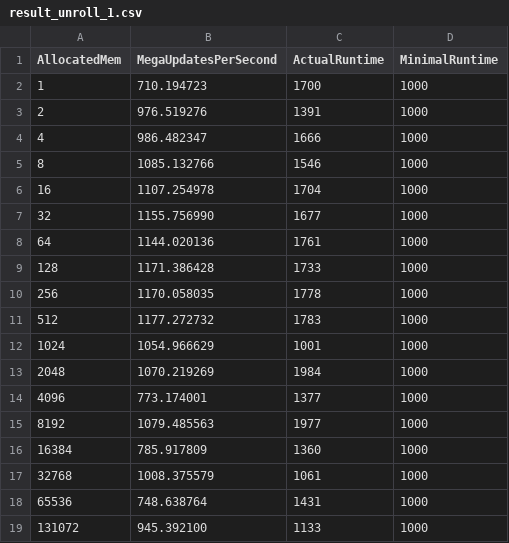
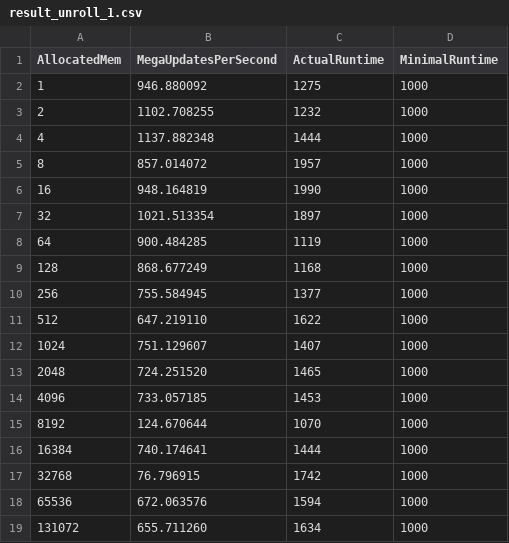
Before and after one commit to UGzhang/CA-Exercise, a CSV file: 3/Jacobi/scripts/result_unroll_1.csv, drawn as a sheet.

```diff
--- a/3/Jacobi/scripts/result_unroll_1.csv
+++ b/3/Jacobi/scripts/result_unroll_1.csv
@@ -1,19 +1,19 @@
 AllocatedMem,MegaUpdatesPerSecond,ActualRuntime,MinimalRuntime
-1,710.194723,1700,1000
-2,976.519276,1391,1000
-4,986.482347,1666,1000
-8,1085.132766,1546,1000
-16,1107.254978,1704,1000
-32,1155.756990,1677,1000
-64,1144.020136,1761,1000
-128,1171.386428,1733,1000
-256,1170.058035,1778,1000
-512,1177.272732,1783,1000
-1024,1054.966629,1001,1000
-2048,1070.219269,1984,1000
-4096,773.174001,1377,1000
-8192,1079.485563,1977,1000
-16384,785.917809,1360,1000
-32768,1008.375579,1061,1000
-65536,748.638764,1431,1000
-131072,945.392100,1133,1000
+1,946.880092,1275,1000
+2,1102.708255,1232,1000
+4,1137.882348,1444,1000
+8,857.014072,1957,1000
+16,948.164819,1990,1000
+32,1021.513354,1897,1000
+64,900.484285,1119,1000
+128,868.677249,1168,1000
+256,755.584945,1377,1000
+512,647.219110,1622,1000
+1024,751.129607,1407,1000
+2048,724.251520,1465,1000
+4096,733.057185,1453,1000
+8192,124.670644,1070,1000
+16384,740.174641,1444,1000
+32768,76.796915,1742,1000
+65536,672.063576,1594,1000
+131072,655.711260,1634,1000
```
Also changed, not shown: 3/Jacobi/scripts/result_unroll_16.csv, 3/Jacobi/scripts/result_unroll_2.csv, 8 other files.
